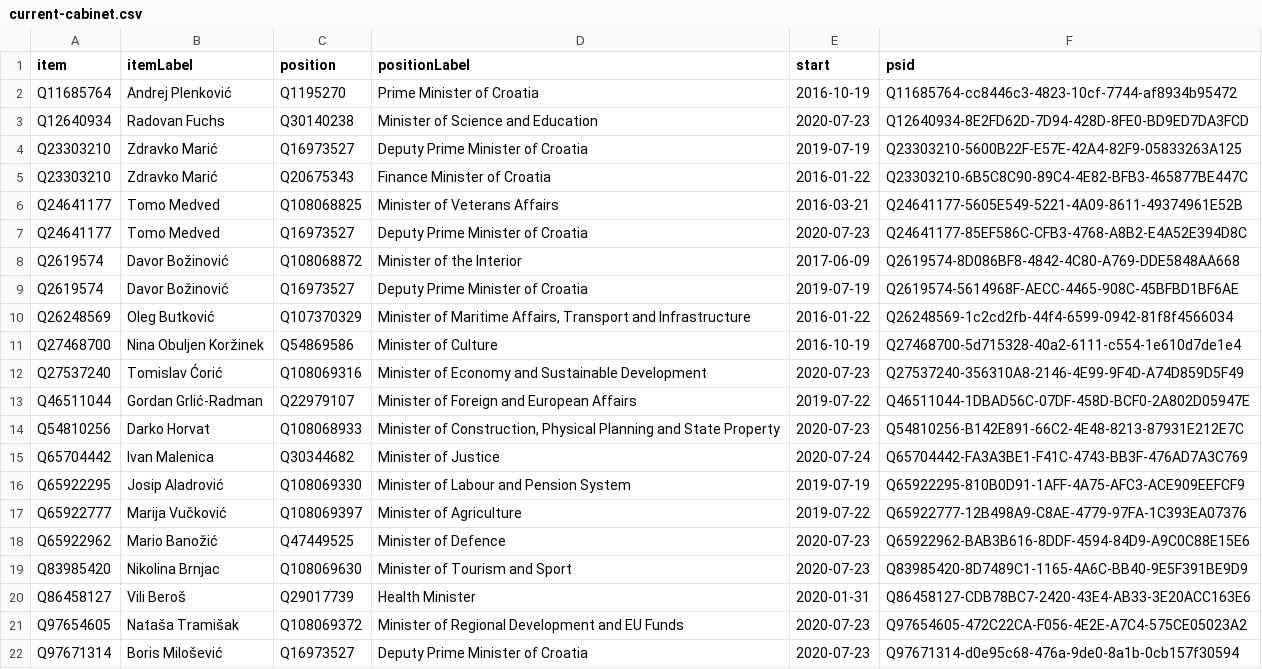
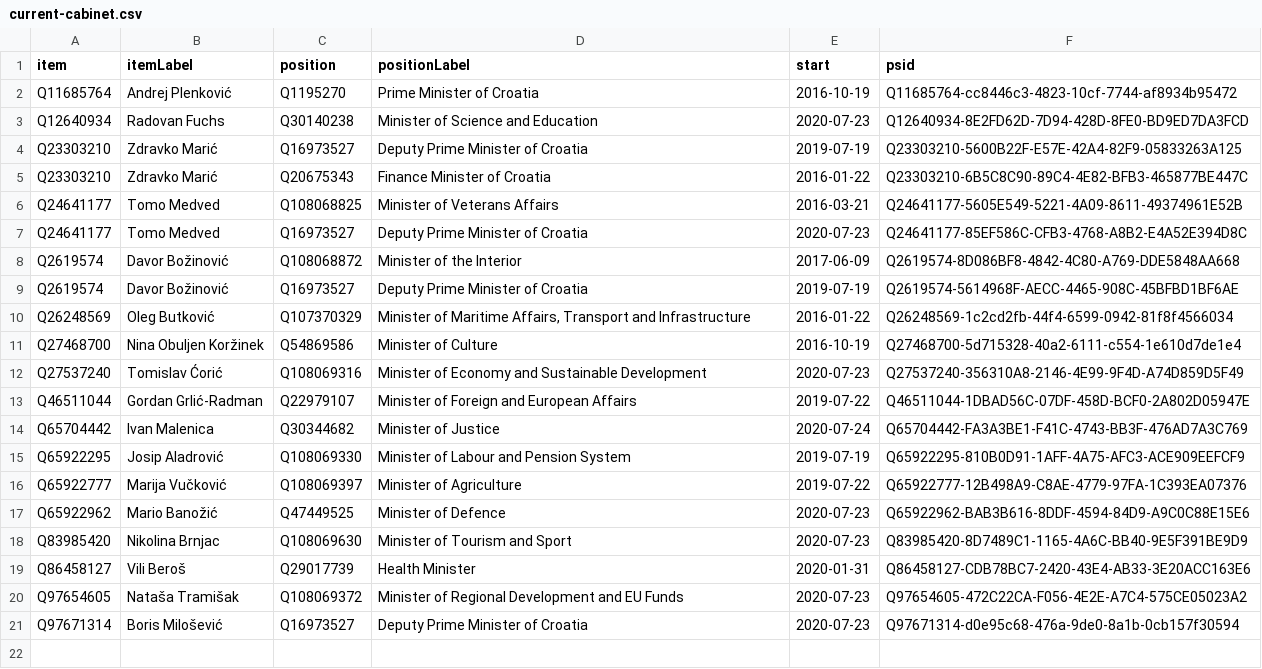
Before and after one commit to every-politician-scrapers/croatia-ministers, a CSV file: wikidata/results/current-cabinet.csv, drawn as a sheet.

Commit message:
Run SPARQL queries

```diff
--- a/wikidata/results/current-cabinet.csv
+++ b/wikidata/results/current-cabinet.csv
@@ -13,3 +13,2 @@ Q27537240,Tomislav Ćorić,Q108069316,Minister of Economy and Sustainable Develo
 Q46511044,Gordan Grlić-Radman,Q22979107,Minister of Foreign and European Affairs,2019-07-22,Q46511044-1DBAD56C-07DF-458D-BCF0-2A802D05947E
-Q54810256,Darko Horvat,Q108068933,"Minister of Construction, Physical Planning and State Property",2020-07-23,Q54810256-B142E891-66C2-4E48-8213-87931E212E7C
 Q65704442,Ivan Malenica,Q30344682,Minister of Justice,2020-07-24,Q65704442-FA3A3BE1-F41C-4743-BB3F-476AD7A3C769
```
